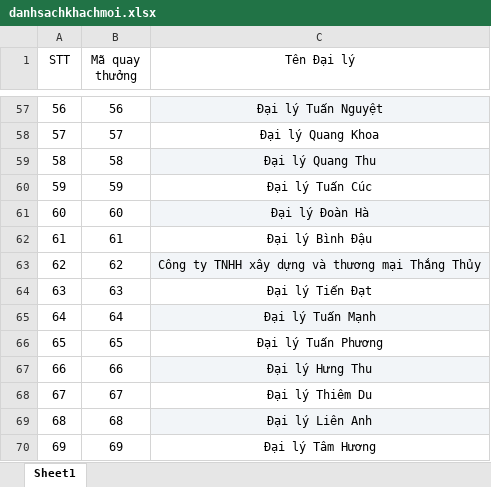
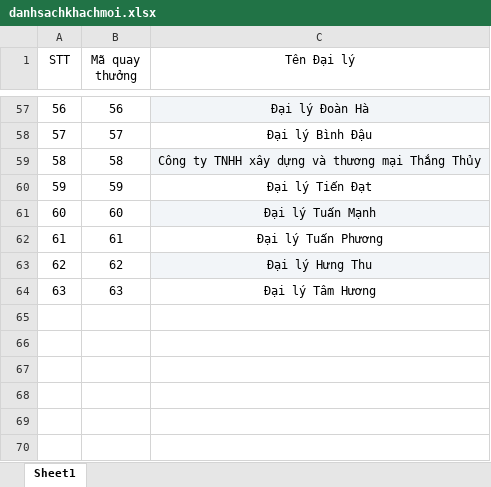
Before and after one commit to ViethungNg/VinhPhuVinhPhuc, an Excel workbook: danhsachkhachmoi.xlsx, sheet Sheet1, drawn as a sheet; only a part is shown, gaps mark what is left out; values as stored, in another font and other column widths than the file's, no borders; the diff covers the shown part only; the diff names each change by its address in the sheet, - before the commit and + after, or states it on an @@ line.

```diff
--- a/danhsachkhachmoi.xlsx (sheet Sheet1)
+++ b/danhsachkhachmoi.xlsx (sheet Sheet1)
-C57 (Tên Đại lý): Đại lý Tuấn Nguyệt
+C57 (Tên Đại lý): Đại lý Đoàn Hà
-C58 (Tên Đại lý): Đại lý Quang Khoa
+C58 (Tên Đại lý): Đại lý Bình Đậu
-C59 (Tên Đại lý): Đại lý Quang Thu
+C59 (Tên Đại lý): Công ty TNHH xây dựng và thương mại Thắng Thủy
-C60 (Tên Đại lý): Đại lý Tuấn Cúc
+C60 (Tên Đại lý): Đại lý Tiến Đạt
-C61 (Tên Đại lý): Đại lý Đoàn Hà
+C61 (Tên Đại lý): Đại lý Tuấn Mạnh
-C62 (Tên Đại lý): Đại lý Bình Đậu
+C62 (Tên Đại lý): Đại lý Tuấn Phương
-C63 (Tên Đại lý): Công ty TNHH xây dựng và thương mại Thắng Thủy
+C63 (Tên Đại lý): Đại lý Hưng Thu
-C64 (Tên Đại lý): Đại lý Tiến Đạt
+C64 (Tên Đại lý): Đại lý Tâm Hương
-row 65: 64 | 64 | Đại lý Tuấn Mạnh
-row 66: 65 | 65 | Đại lý Tuấn Phương
-row 67: 66 | 66 | Đại lý Hưng Thu
-row 68: 67 | 67 | Đại lý Thiêm Du
-row 69: 68 | 68 | Đại lý Liên Anh
-row 70: 69 | 69 | Đại lý Tâm Hương
```
Also changed, not shown: 54 edited cells elsewhere in this sheet, 1 other file.
